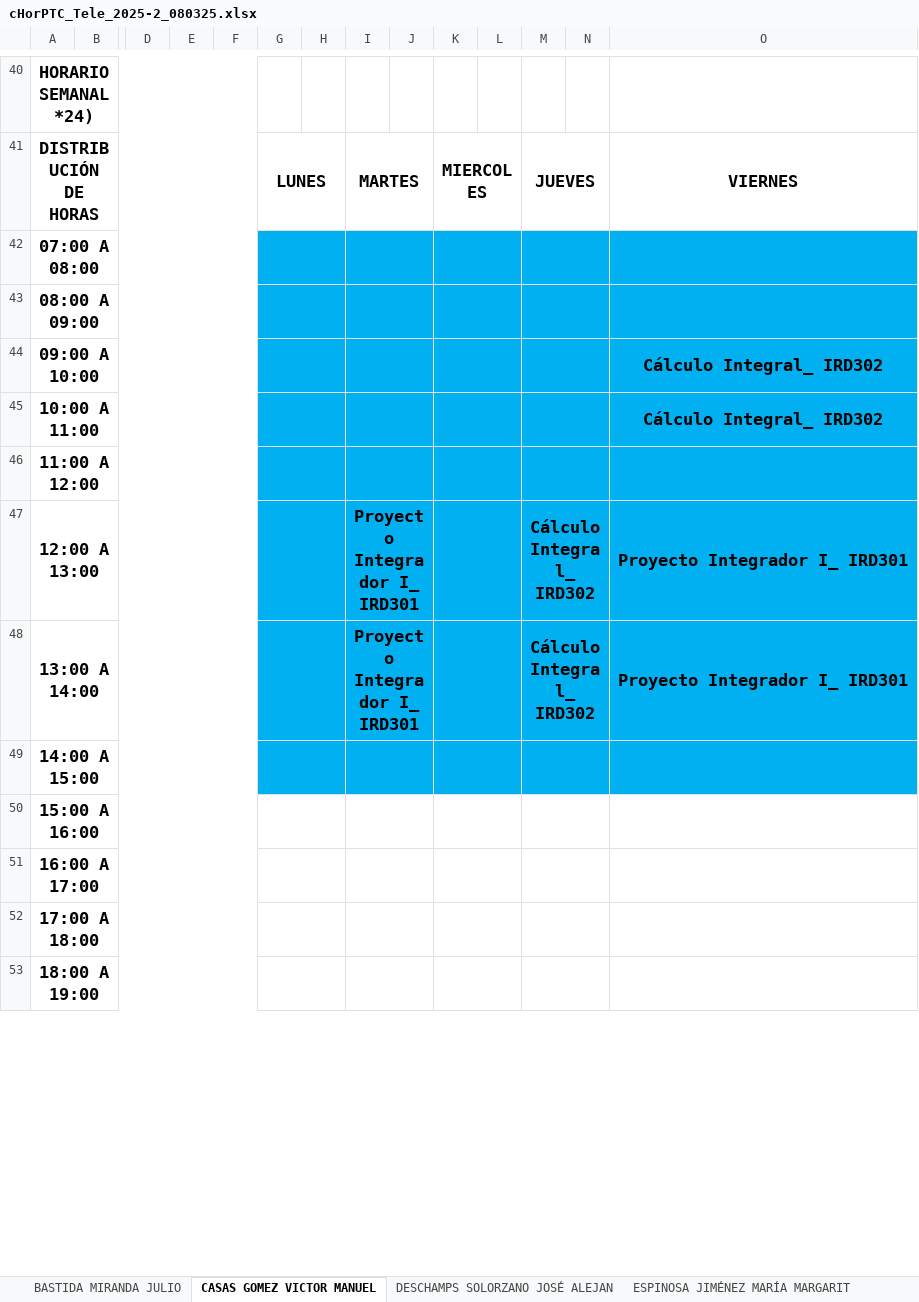
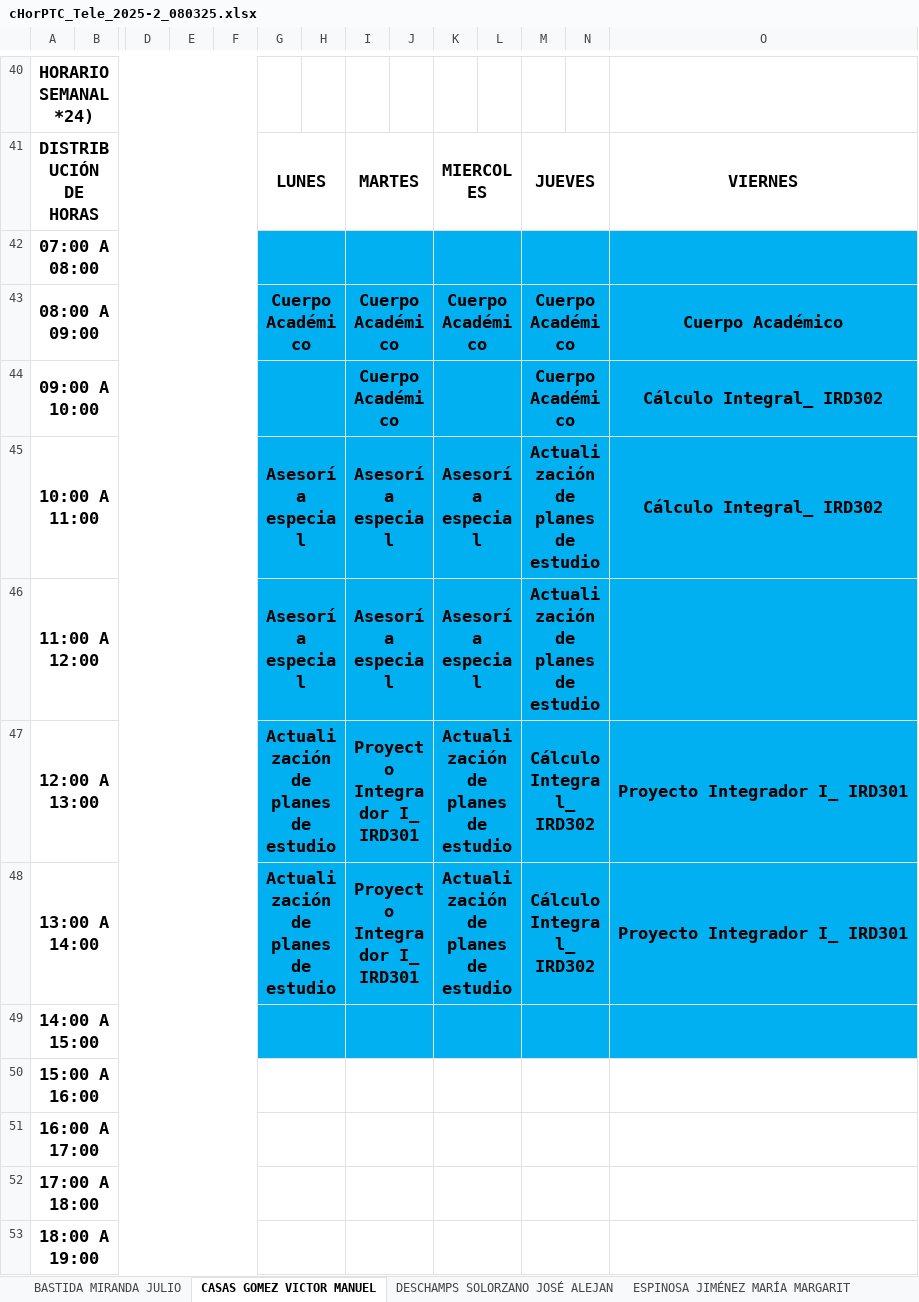
Before and after one commit to hackuna885/carga2025_2, an Excel workbook: cHorPTC_Tele_2025-2_080325.xlsx, sheet CASAS GOMEZ VICTOR MANUEL, drawn as a sheet; only a part is shown, gaps mark what is left out; values as stored, in another font and other column widths than the file's, no borders; charts and pictures and conditional formats not drawn; removed rows and columns are numbered as before the commit, all else as after; rows hold the shown columns only; the diff names each change by its address in the sheet, - before the commit and + after, or states it on an @@ line.

```diff
--- a/cHorPTC_Tele_2025-2_080325.xlsx (sheet CASAS GOMEZ VICTOR MANUEL)
+++ b/cHorPTC_Tele_2025-2_080325.xlsx (sheet CASAS GOMEZ VICTOR MANUEL)
-row 43: 08:00 A 09:00
+row 43: 08:00 A 09:00 |  |  |  |  | Cuerpo Académico |  | Cuerpo Académico |  | Cuerpo Académico |  | Cuerpo Académico |  | Cuerpo Académico
-I44: (empty)
+I44: Cuerpo Académico
-M44: (empty)
+M44: Cuerpo Académico
-G45: (empty)
+G45: Asesoría especial
-I45: (empty)
+I45: Asesoría especial
-K45: (empty)
+K45: Asesoría especial
-M45: (empty)
+M45: Actualización de planes de estudio
-row 46: 11:00 A 12:00
+row 46: 11:00 A 12:00 |  |  |  |  | Asesoría especial |  | Asesoría especial |  | Asesoría especial |  | Actualización de planes de estudio
-G47:G48: (empty)
+G47:G48: Actualización de planes de estudio
-K47:K48: (empty)
+K47:K48: Actualización de planes de estudio
```
Also changed, not shown: sheet BASTIDA MIRANDA JULIO, sheet HIDALGO BAEZA MARIA DEL CARMEN, HGrupo_Tele_2025-2_080325.xlsx, cHorPA_Tele_2025-2_080325.xlsx.
